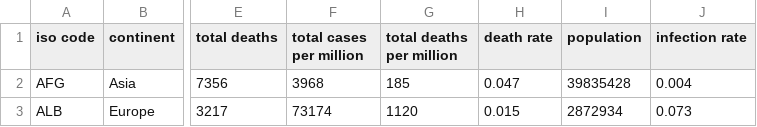
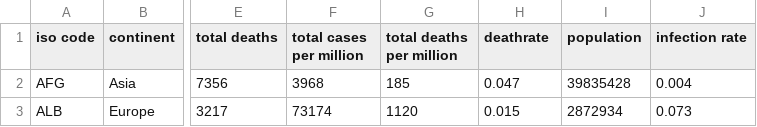
Before and after one commit to lilylum/Math80-APEX-files, a CSV file: COVIDbycountry.csv, drawn as a sheet; only a part is shown, gaps mark what is left out; the diff names each change by its address in the sheet, - before the commit and + after, or states it on an @@ line.

Commit message:
Update COVIDbycountry.csv

```diff
--- a/COVIDbycountry.csv
+++ b/COVIDbycountry.csv
-H1: death rate
+H1: deathrate
```
